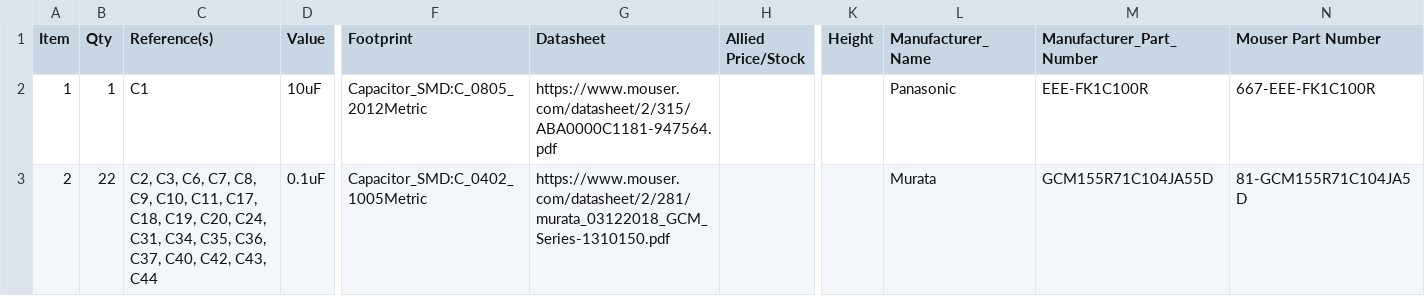
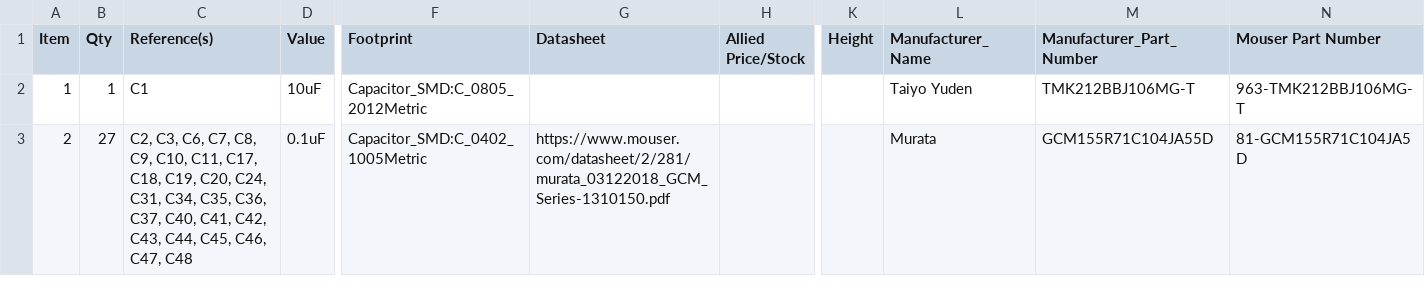
Before and after one commit to xaxix/mk312-bt, a CSV file: kicad_smd_files/Main Board Rev1/bom.csv, drawn as a sheet; only a part is shown, gaps mark what is left out; the diff covers the shown part only; the diff names each change by its address in the sheet, - before the commit and + after, or states it on an @@ line.

```diff
--- a/kicad_smd_files/Main Board Rev1/bom.csv
+++ b/kicad_smd_files/Main Board Rev1/bom.csv
-G2 (Datasheet): https://www.mouser.com/datasheet/2/315/ABA0000C1181-947564.pdf
+G2 (Datasheet): (empty)
-L2 (Manufacturer_Name): Panasonic
+L2 (Manufacturer_Name): Taiyo Yuden
-M2 (Manufacturer_Part_Number): EEE-FK1C100R
+M2 (Manufacturer_Part_Number): TMK212BBJ106MG-T
-N2 (Mouser Part Number): 667-EEE-FK1C100R
+N2 (Mouser Part Number): 963-TMK212BBJ106MG-T
-B3 (Qty): 22
+B3 (Qty): 27
-C3 (Reference(s)): …C37, C40, C42, C43, C44
+C3 (Reference(s)): …C37, C40, C41, C42, C43, C44, C45, C46, C47, C48
```
Also changed, not shown: 6 added rows, 4 removed rows, 30 edited cells and row numbers in column A elsewhere in this file, 48 other files.
